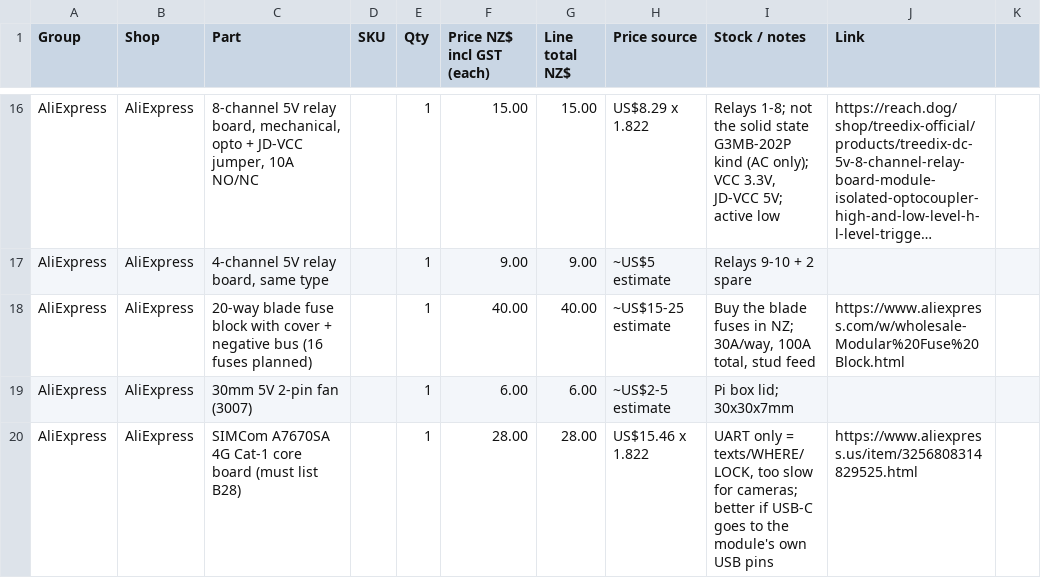
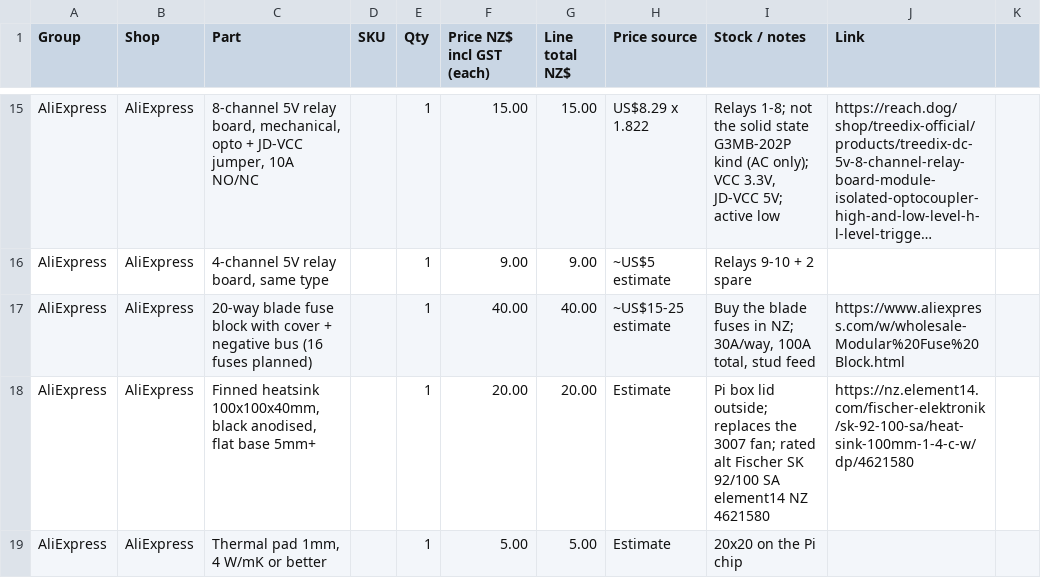
Before and after one commit to electrumnz/TERYXDACTL, a CSV file: docs/pbtech-order.csv, drawn as a sheet; only a part is shown, gaps mark what is left out; the shorter side is filled out with more unchanged rows; long unchanged cells end in …; the diff covers the shown part only.

```diff
--- a/docs/pbtech-order.csv
+++ b/docs/pbtech-order.csv
@@ -18,2 +17,3 @@ AliExpress,AliExpress,"4-channel 5V relay board, same type",,1,9.00,9.00,"~US$5
 AliExpress,AliExpress,20-way blade fuse block with cover + negative bus (16 fuses planned),,1,40.00,40.00,"~US$15-25 estimate","Buy the blade fuses in NZ; 30A/way, 100A total, stud feed",https://www.aliexpress.com/w/wholesale-Modular%20Fuse%20Block.html
-AliExpress,AliExpress,30mm 5V 2-pin fan (3007),,1,6.00,6.00,"~US$2-5 estimate","Pi box lid; 30x30x7mm",
+AliExpress,AliExpress,"Finned heatsink 100x100x40mm, black anodised, flat base 5mm+",,1,20.00,20.00,Estimate,"Pi box lid outside; replaces the 3007 fan; rated alt Fischer SK 92/100 SA element14 NZ 4621580",https://nz.element14.com/fischer-elektronik/sk-92-100-sa/heat-sink-100mm-1-4-c-w/dp/4621580
+AliExpress,AliExpress,"Thermal pad 1mm, 4 W/mK or better",,1,5.00,5.00,Estimate,"20x20 on the Pi chip",
```
Also changed, not shown: 5 added rows, 1 removed row and 3 edited cells elsewhere in this file, 17 other files.
